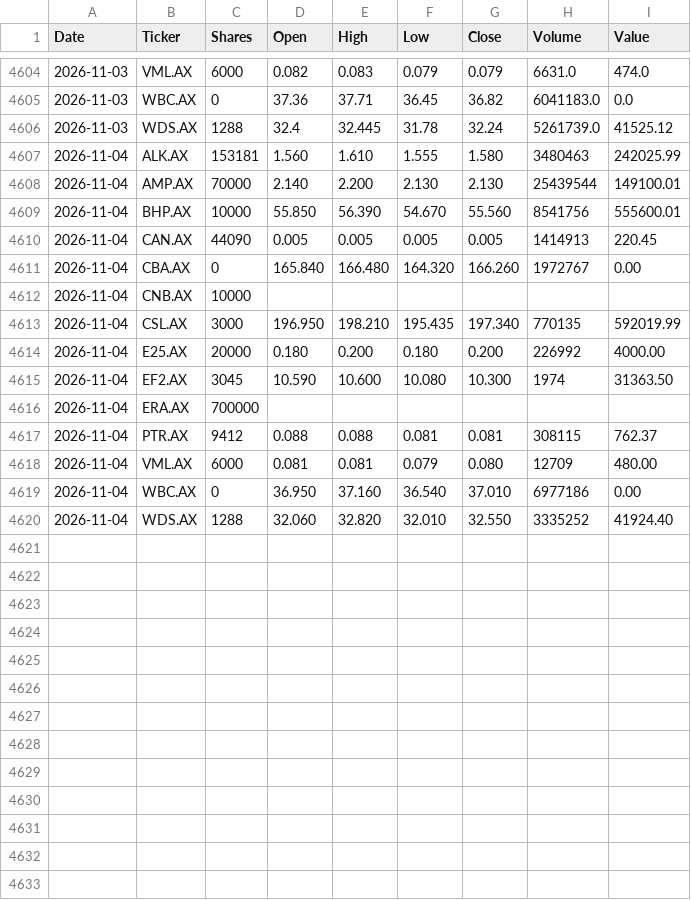
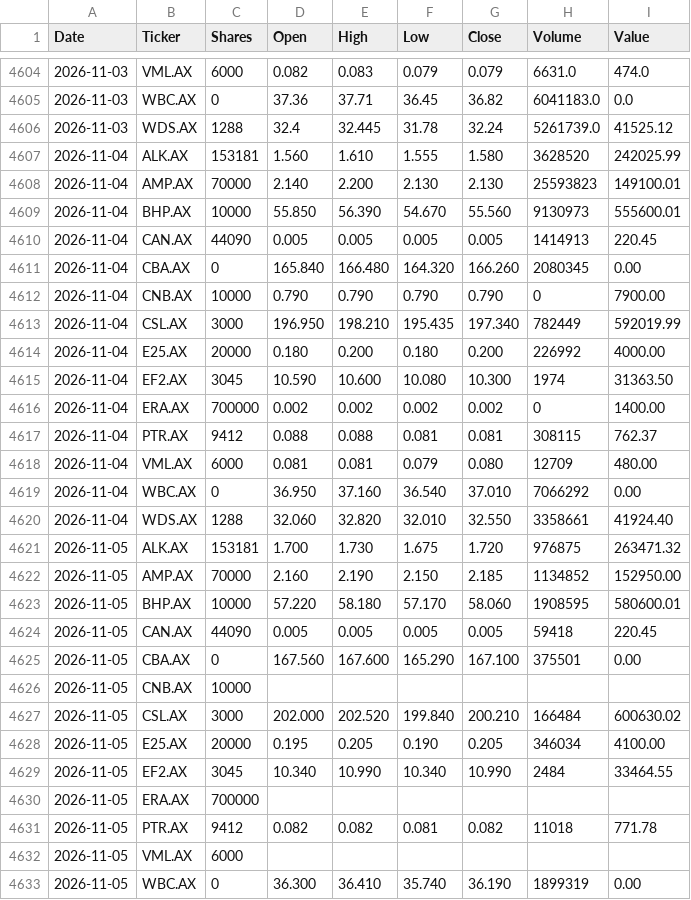
Before and after one commit to namor5772/EODshareReval, a CSV file: asx_eod_output/DailyData.csv, drawn as a sheet; only a part is shown, gaps mark what is left out; the diff covers the shown part only.

```diff
--- a/asx_eod_output/DailyData.csv
+++ b/asx_eod_output/DailyData.csv
@@ -4606,15 +4606,28 @@ Date,Ticker,Shares,Open,High,Low,Close,Volume,Value
 2026-11-03,WDS.AX,1288,32.4,32.445,31.78,32.24,5261739.0,41525.12
-2026-11-04,ALK.AX,153181,1.560,1.610,1.555,1.580,3480463,242025.99
-2026-11-04,AMP.AX,70000,2.140,2.200,2.130,2.130,25439544,149100.01
-2026-11-04,BHP.AX,10000,55.850,56.390,54.670,55.560,8541756,555600.01
+2026-11-04,ALK.AX,153181,1.560,1.610,1.555,1.580,3628520,242025.99
+2026-11-04,AMP.AX,70000,2.140,2.200,2.130,2.130,25593823,149100.01
+2026-11-04,BHP.AX,10000,55.850,56.390,54.670,55.560,9130973,555600.01
 2026-11-04,CAN.AX,44090,0.005,0.005,0.005,0.005,1414913,220.45
-2026-11-04,CBA.AX,0,165.840,166.480,164.320,166.260,1972767,0.00
-2026-11-04,CNB.AX,10000,,,,,,
-2026-11-04,CSL.AX,3000,196.950,198.210,195.435,197.340,770135,592019.99
+2026-11-04,CBA.AX,0,165.840,166.480,164.320,166.260,2080345,0.00
+2026-11-04,CNB.AX,10000,0.790,0.790,0.790,0.790,0,7900.00
+2026-11-04,CSL.AX,3000,196.950,198.210,195.435,197.340,782449,592019.99
 2026-11-04,E25.AX,20000,0.180,0.200,0.180,0.200,226992,4000.00
 2026-11-04,EF2.AX,3045,10.590,10.600,10.080,10.300,1974,31363.50
-2026-11-04,ERA.AX,700000,,,,,,
+2026-11-04,ERA.AX,700000,0.002,0.002,0.002,0.002,0,1400.00
 2026-11-04,PTR.AX,9412,0.088,0.088,0.081,0.081,308115,762.37
 2026-11-04,VML.AX,6000,0.081,0.081,0.079,0.080,12709,480.00
-2026-11-04,WBC.AX,0,36.950,37.160,36.540,37.010,6977186,0.00
-2026-11-04,WDS.AX,1288,32.060,32.820,32.010,32.550,3335252,41924.40
+2026-11-04,WBC.AX,0,36.950,37.160,36.540,37.010,7066292,0.00
+2026-11-04,WDS.AX,1288,32.060,32.820,32.010,32.550,3358661,41924.40
+2026-11-05,ALK.AX,153181,1.700,1.730,1.675,1.720,976875,263471.32
+2026-11-05,AMP.AX,70000,2.160,2.190,2.150,2.185,1134852,152950.00
+2026-11-05,BHP.AX,10000,57.220,58.180,57.170,58.060,1908595,580600.01
+2026-11-05,CAN.AX,44090,0.005,0.005,0.005,0.005,59418,220.45
+2026-11-05,CBA.AX,0,167.560,167.600,165.290,167.100,375501,0.00
+2026-11-05,CNB.AX,10000,,,,,,
+2026-11-05,CSL.AX,3000,202.000,202.520,199.840,200.210,166484,600630.02
+2026-11-05,E25.AX,20000,0.195,0.205,0.190,0.205,346034,4100.00
+2026-11-05,EF2.AX,3045,10.340,10.990,10.340,10.990,2484,33464.55
+2026-11-05,ERA.AX,700000,,,,,,
+2026-11-05,PTR.AX,9412,0.082,0.082,0.081,0.082,11018,771.78
+2026-11-05,VML.AX,6000,,,,,,
+2026-11-05,WBC.AX,0,36.300,36.410,35.740,36.190,1899319,0.00
```
Also changed, not shown: 1 added row elsewhere in this file, 3 other files.
